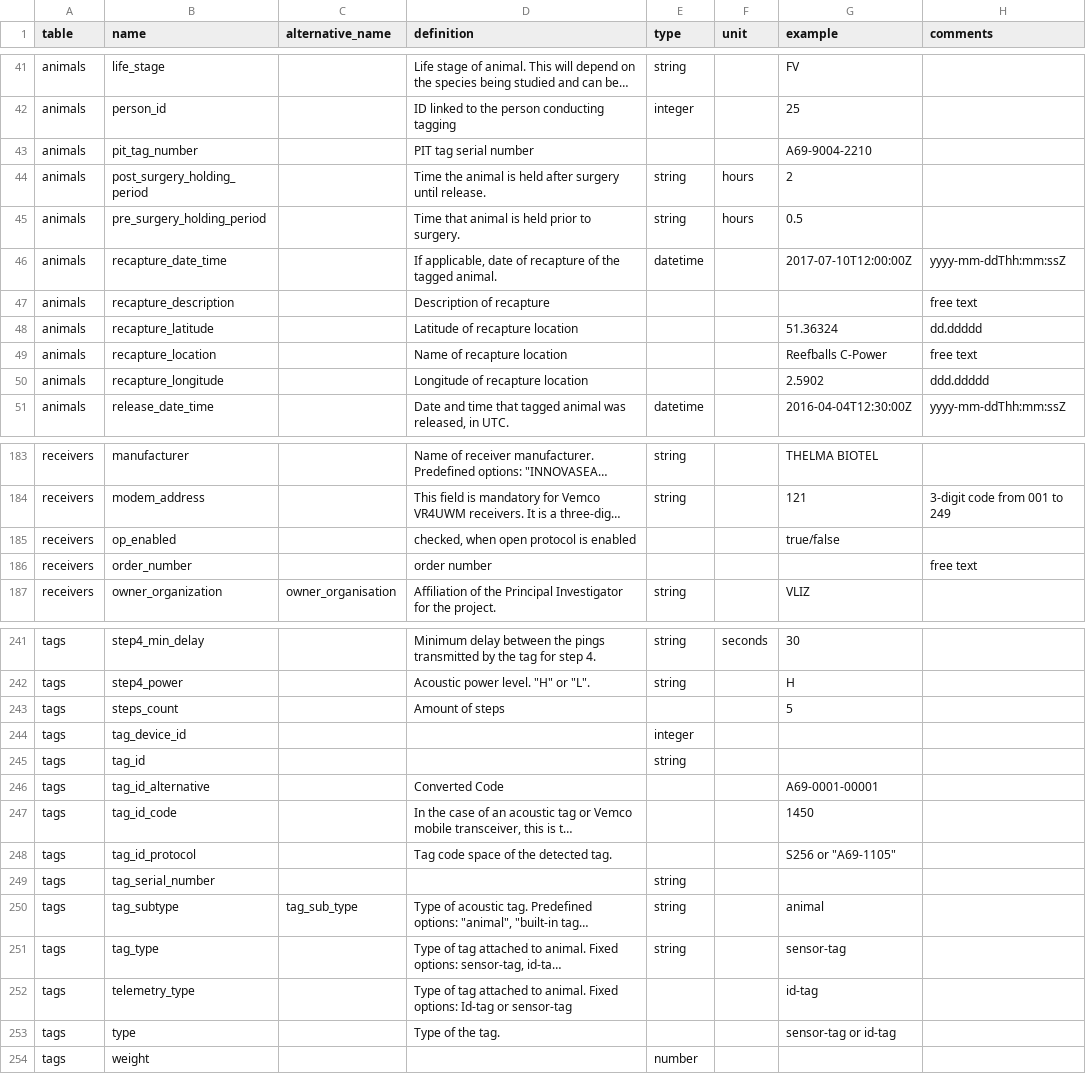
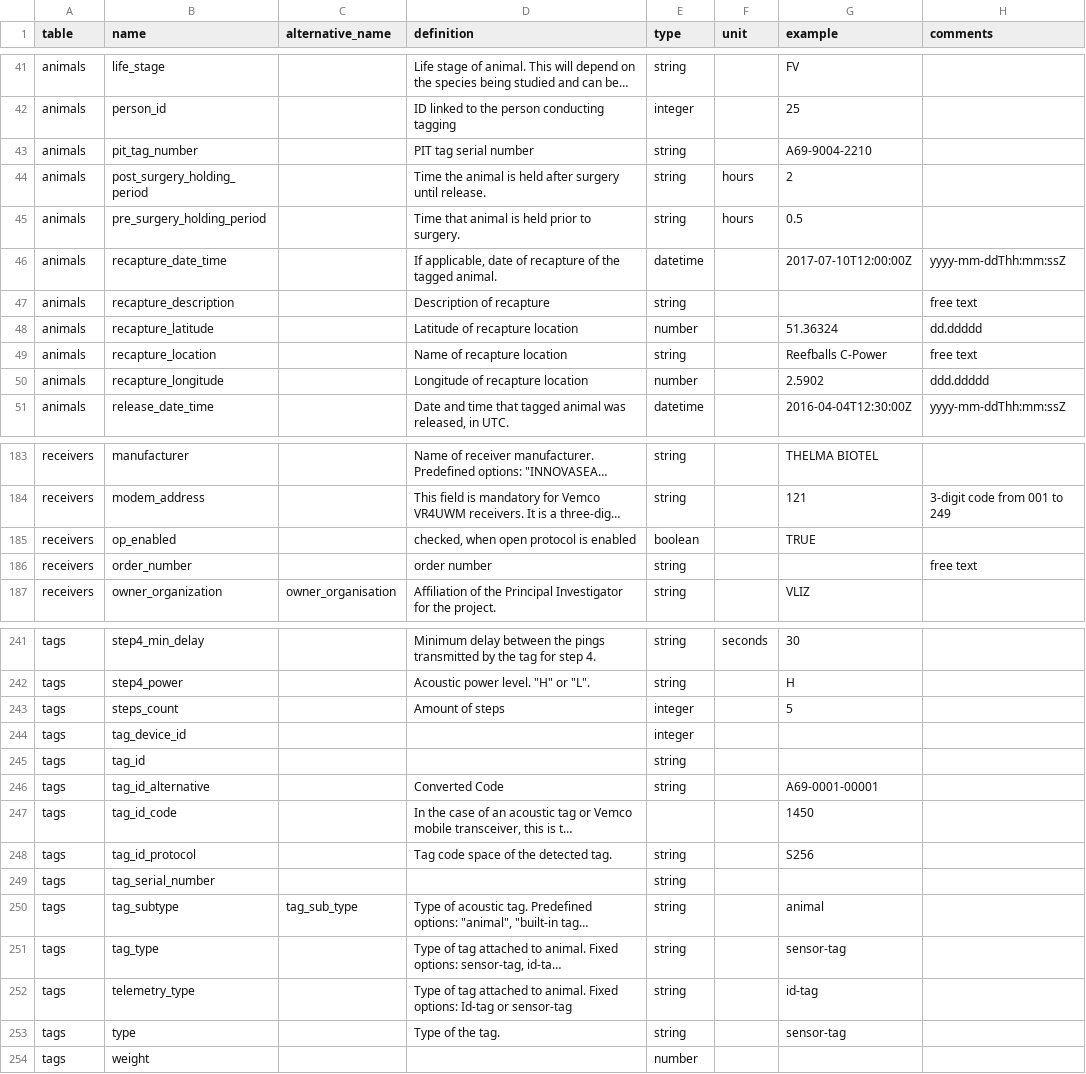
Before and after one commit to inbo/etn, a TSV file: inst/extdata/field_definitions.tsv, drawn as a sheet; only a part is shown, gaps mark what is left out; long unchanged cells end in …; the diff covers the shown part only; the diff names each change by its address in the sheet, - before the commit and + after, or states it on an @@ line.

Commit message:
Remove double example, add more types

```diff
--- a/inst/extdata/field_definitions.tsv
+++ b/inst/extdata/field_definitions.tsv
-E43 (type): (empty)
+E43 (type): string
-E47 (type): (empty)
+E47 (type): string
-E48 (type): (empty)
+E48 (type): number
-E49 (type): (empty)
+E49 (type): string
-E50 (type): (empty)
+E50 (type): number
-E185 (type): (empty)
+E185 (type): boolean
-G185 (example): true/false
+G185 (example): TRUE
-E186 (type): (empty)
+E186 (type): string
-E243 (type): (empty)
+E243 (type): integer
-E246 (type): (empty)
+E246 (type): string
-E248 (type): (empty)
+E248 (type): string
-G248 (example): S256 or "A69-1105"
+G248 (example): S256
-E252:E253 (type): (empty)
+E252:E253 (type): string
-G253 (example): sensor-tag or id-tag
+G253 (example): sensor-tag
```
Also changed, not shown: 33 edited cells elsewhere in this file, 1 other file.
